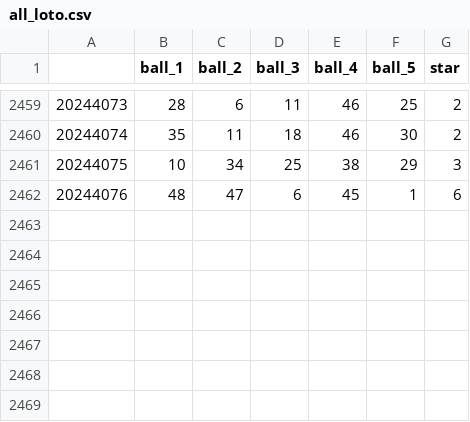
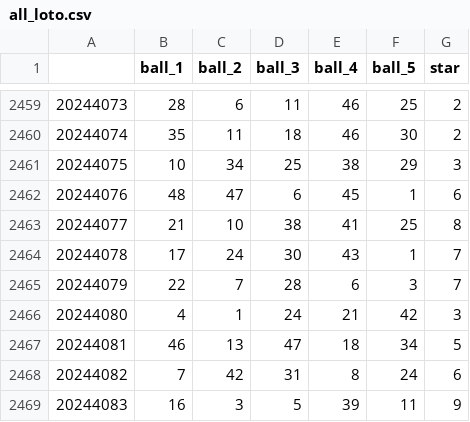
Before and after one commit to yanncauchepin/Lottery, a CSV file: data/all_loto.csv, drawn as a sheet; only a part is shown, gaps mark what is left out; the diff names each change by its address in the sheet, - before the commit and + after, or states it on an @@ line.

```diff
--- a/data/all_loto.csv
+++ b/data/all_loto.csv
+row 2463: 20244077 | 21 | 10 | 38 | 41 | 25 | 8
+row 2464: 20244078 | 17 | 24 | 30 | 43 | 1 | 7
+row 2465: 20244079 | 22 | 7 | 28 | 6 | 3 | 7
+row 2466: 20244080 | 4 | 1 | 24 | 21 | 42 | 3
+row 2467: 20244081 | 46 | 13 | 47 | 18 | 34 | 5
+row 2468: 20244082 | 7 | 42 | 31 | 8 | 24 | 6
+row 2469: 20244083 | 16 | 3 | 5 | 39 | 11 | 9
```
Also changed, not shown: data/all_euromillions.csv, data/all_one_hot_ball_euromillions.csv, 5 other files.
